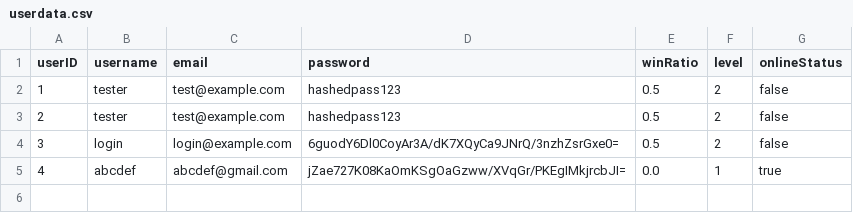
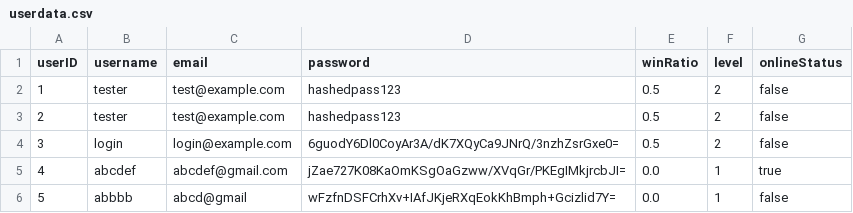
Before and after one commit to SarimEkram/Multiplayer-Board-platform, a CSV file: userdata.csv, drawn as a sheet; the diff names each change by its address in the sheet, - before the commit and + after, or states it on an @@ line.

```diff
--- a/userdata.csv
+++ b/userdata.csv
+row 6: 5 | abbbb | abcd@gmail | wFzfnDSFCrhXv+IAfJKjeRXqEokKhBmph+Gcizlid7Y= | 0.0 | 1 | false
```
Also changed, not shown: 4 other files.
